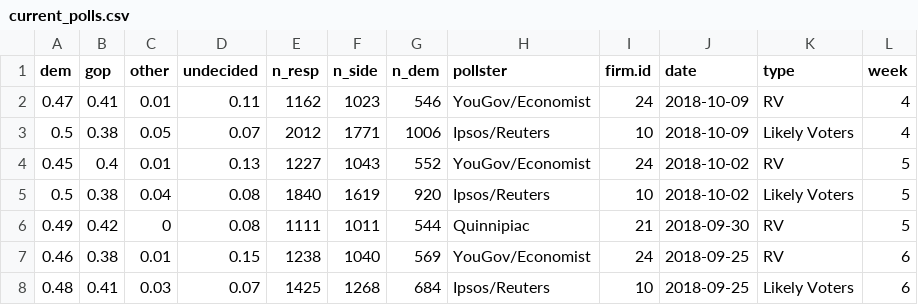
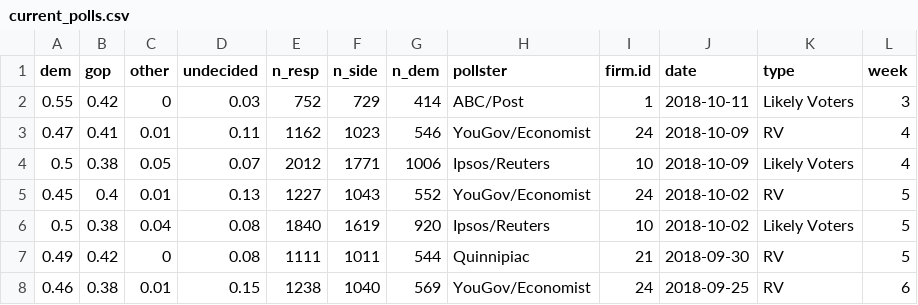
Before and after one commit to CoryMcCartan/us-house, a CSV file: model/data/current_polls.csv, drawn as a sheet; only a part is shown; the shorter side is filled out with more unchanged rows; the diff names each change by its address in the sheet, - before the commit and + after, or states it on an @@ line.

```diff
--- a/model/data/current_polls.csv
+++ b/model/data/current_polls.csv
+row 2: 0.55 | 0.42 | 0 | 0.03 | 752 | 729 | 414 | ABC/Post | 1 | 2018-10-11 | Likely Voters | 3
```
Also changed, not shown: docs/data/history.csv, 1 other file.
